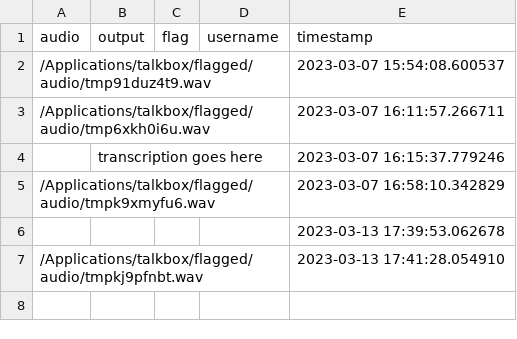
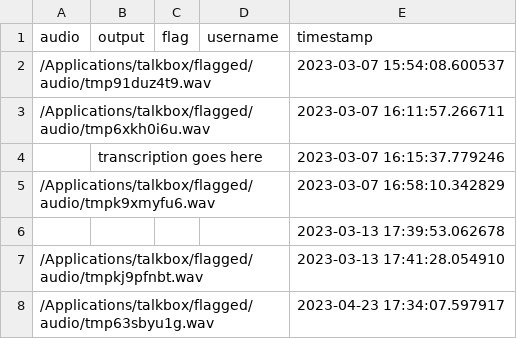
Before and after one commit to tsiniatend/talkbox, a CSV file: flagged/log.csv, drawn as a sheet.

```diff
--- a/flagged/log.csv
+++ b/flagged/log.csv
@@ -7 +7,2 @@ audio,output,flag,username,timestamp
 /Applications/talkbox/flagged/audio/tmpkj9pfnbt.wav,,,,2023-03-13 17:41:28.054910
+/Applications/talkbox/flagged/audio/tmp63sbyu1g.wav,,,,2023-04-23 17:34:07.597917
```
Also changed, not shown: 2 other files.
